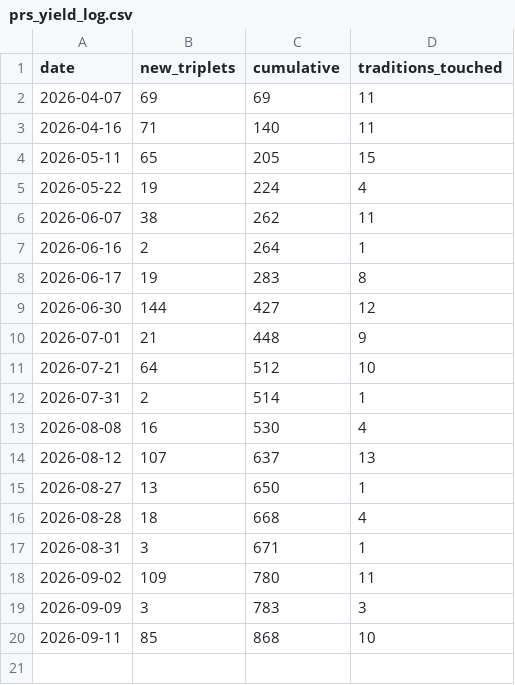
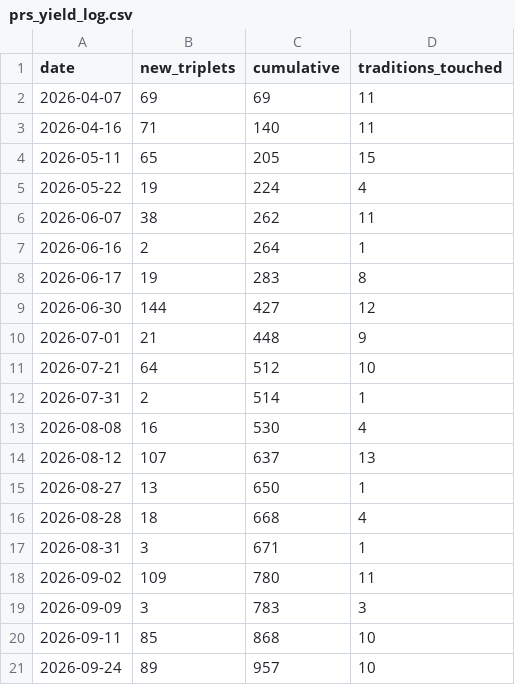
Before and after one commit to tloughran/C2A2-wiki, a CSV file: wiki/architecture/metrics/prs_yield_log.csv, drawn as a sheet; the diff names each change by its address in the sheet, - before the commit and + after, or states it on an @@ line.

```diff
--- a/wiki/architecture/metrics/prs_yield_log.csv
+++ b/wiki/architecture/metrics/prs_yield_log.csv
+row 21: 2026-09-24 | 89 | 957 | 10
```
Also changed, not shown: 34 other files.
